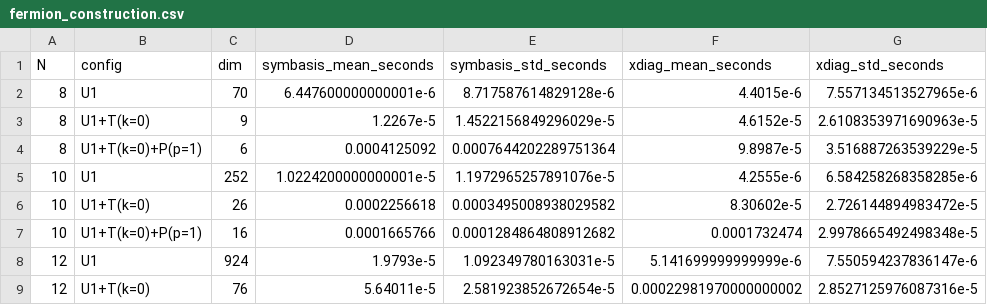
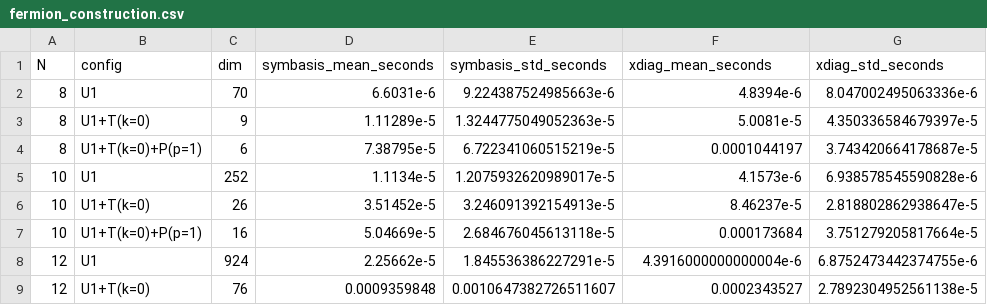
Before and after one commit to cevenkadir/SymBasis.jl, a CSV file: benchmark/results/fermion_construction.csv, drawn as a sheet; only a part is shown; the diff covers the shown part only.

```diff
--- a/benchmark/results/fermion_construction.csv
+++ b/benchmark/results/fermion_construction.csv
@@ -1,9 +1,9 @@
 N,config,dim,symbasis_mean_seconds,symbasis_std_seconds,xdiag_mean_seconds,xdiag_std_seconds
-8,U1,70,6.447600000000001e-6,8.717587614829128e-6,4.4015e-6,7.557134513527965e-6
-8,U1+T(k=0),9,1.2267e-5,1.4522156849296029e-5,4.6152e-5,2.6108353971690963e-5
-8,U1+T(k=0)+P(p=1),6,0.0004125092,0.0007644202289751364,9.8987e-5,3.516887263539229e-5
-10,U1,252,1.0224200000000001e-5,1.1972965257891076e-5,4.2555e-6,6.584258268358285e-6
-10,U1+T(k=0),26,0.0002256618,0.0003495008938029582,8.30602e-5,2.726144894983472e-5
-10,U1+T(k=0)+P(p=1),16,0.0001665766,0.0001284864808912682,0.0001732474,2.9978665492498348e-5
-12,U1,924,1.9793e-5,1.092349780163031e-5,5.141699999999999e-6,7.550594237836147e-6
-12,U1+T(k=0),76,5.64011e-5,2.581923852672654e-5,0.00022981970000000002,2.8527125976087316e-5
+8,U1,70,6.6031e-6,9.224387524985663e-6,4.8394e-6,8.047002495063336e-6
+8,U1+T(k=0),9,1.11289e-5,1.3244775049052363e-5,5.0081e-5,4.350336584679397e-5
+8,U1+T(k=0)+P(p=1),6,7.38795e-5,6.722341060515219e-5,0.0001044197,3.743420664178687e-5
+10,U1,252,1.1134e-5,1.2075932620989017e-5,4.1573e-6,6.938578545590828e-6
+10,U1+T(k=0),26,3.51452e-5,3.246091392154913e-5,8.46237e-5,2.818802862938647e-5
+10,U1+T(k=0)+P(p=1),16,5.04669e-5,2.684676045613118e-5,0.000173684,3.751279205817664e-5
+12,U1,924,2.25662e-5,1.845536386227291e-5,4.3916000000000004e-6,6.8752473442374755e-6
+12,U1+T(k=0),76,0.0009359848,0.0010647382726511607,0.0002343527,2.7892304952561138e-5
```
Also changed, not shown: 28 edited cells elsewhere in this file, benchmark/results/boson_construction.csv, benchmark/results/boson_representative.csv, 14 other files.
